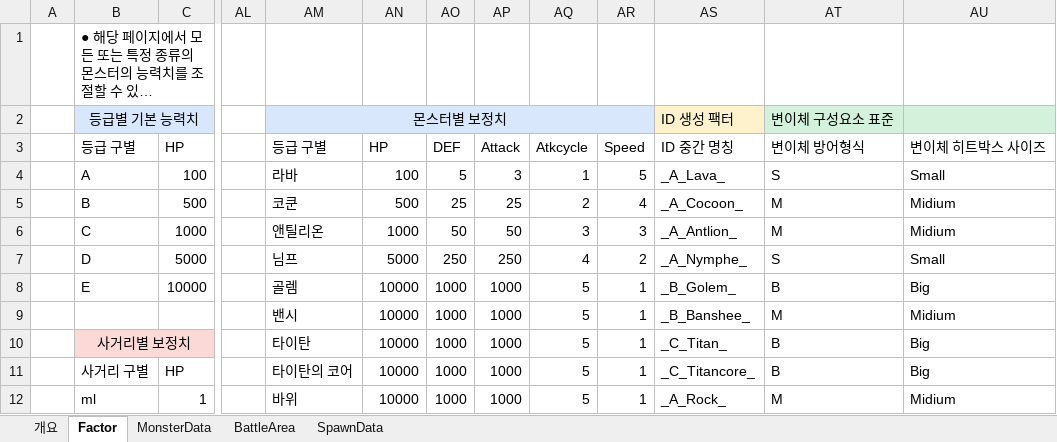
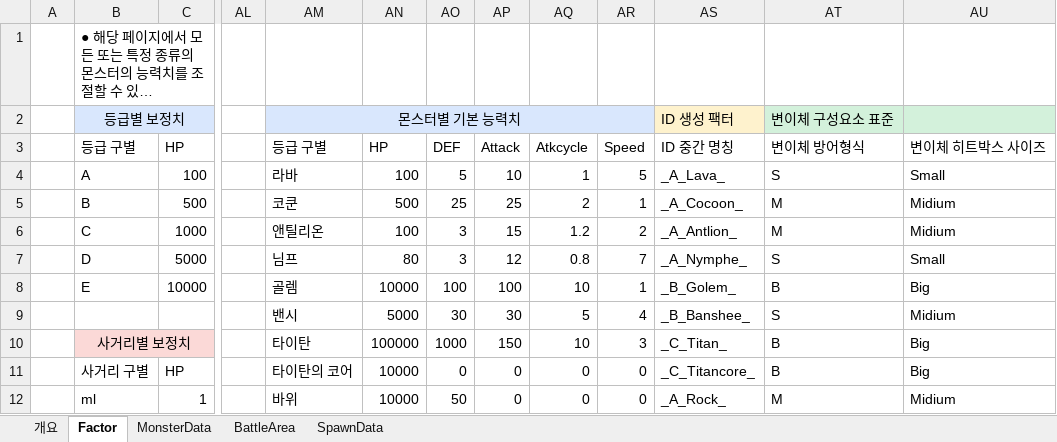
Before and after one commit to junghw0705/BattleSimulator, an Excel workbook: [전투]레벨디자인 및 몬스터 데이터.xlsx, sheet Factor, drawn as a sheet; only a part is shown, gaps mark what is left out; long unchanged cells end in …; values as stored, in another font and other column widths than the file's, no borders; the diff covers the shown part only; the diff names each change by its address in the sheet, - before the commit and + after, or states it on an @@ line.

```diff
--- a/[전투]레벨디자인 및 몬스터 데이터.xlsx (sheet Factor)
+++ b/[전투]레벨디자인 및 몬스터 데이터.xlsx (sheet Factor)
-B2: 등급별 기본 능력치
+B2: 등급별 보정치
-AM2: 몬스터별 보정치
+AM2: 몬스터별 기본 능력치
-AP4: 3
+AP4: 10
-AR5: 4
+AR5: 1
-AN6: 1000
+AN6: 100
-AO6: 50
+AO6: 3
-AP6: 50
+AP6: 15
-AQ6: 3
+AQ6: 1.2
-AR6: 3
+AR6: 2
-AN7: 5000
+AN7: 80
-AO7: 250
+AO7: 3
-AP7: 250
+AP7: 12
-AQ7: 4
+AQ7: 0.8
-AR7: 2
+AR7: 7
-AO8: 1000
+AO8: 100
-AP8: 1000
+AP8: 100
-AQ8: 5
+AQ8: 10
-AN9: 10000
+AN9: 5000
-AO9: 1000
+AO9: 30
-AP9: 1000
+AP9: 30
-AR9: 1
+AR9: 4
-AT9: M
+AT9: S
-AN10: 10000
+AN10: 100000
-AP10: 1000
+AP10: 150
-AQ10: 5
+AQ10: 10
-AR10: 1
+AR10: 3
-AO11: 1000
+AO11: 0
-AP11:AP12: 1000
+AP11:AP12: 0
-AQ11:AQ12: 5
+AQ11:AQ12: 0
-AR11:AR12: 1
+AR11:AR12: 0
-AO12: 1000
+AO12: 50
```
Also changed, not shown: 27 edited cells elsewhere in this sheet, sheet MonsterData, [전투]포탑 데이터.xlsx, [콘텐츠]트레인 및 승무원 데이터.xlsx.
